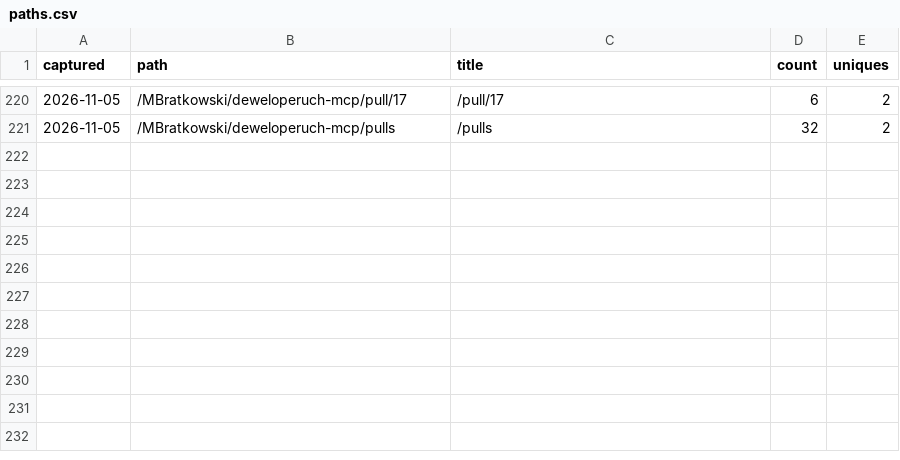
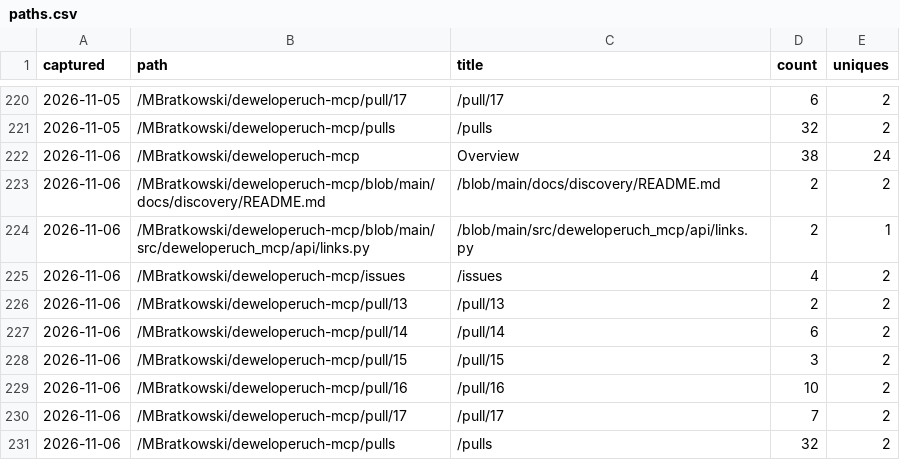
Before and after one commit to MBratkowski/deweloperuch-mcp, a CSV file: github/paths.csv, drawn as a sheet; only a part is shown, gaps mark what is left out; the diff names each change by its address in the sheet, - before the commit and + after, or states it on an @@ line.

```diff
--- a/github/paths.csv
+++ b/github/paths.csv
+row 222: 2026-11-06 | /MBratkowski/deweloperuch-mcp | Overview | 38 | 24
+row 223: 2026-11-06 | /MBratkowski/deweloperuch-mcp/blob/main/docs/discovery/README.md | /blob/main/docs/discovery/README.md | 2 | 2
+row 224: 2026-11-06 | /MBratkowski/deweloperuch-mcp/blob/main/src/deweloperuch_mcp/api/links.py | /blob/main/src/deweloperuch_mcp/api/links.py | 2 | 1
+row 225: 2026-11-06 | /MBratkowski/deweloperuch-mcp/issues | /issues | 4 | 2
+row 226: 2026-11-06 | /MBratkowski/deweloperuch-mcp/pull/13 | /pull/13 | 2 | 2
+row 227: 2026-11-06 | /MBratkowski/deweloperuch-mcp/pull/14 | /pull/14 | 6 | 2
+row 228: 2026-11-06 | /MBratkowski/deweloperuch-mcp/pull/15 | /pull/15 | 3 | 2
+row 229: 2026-11-06 | /MBratkowski/deweloperuch-mcp/pull/16 | /pull/16 | 10 | 2
+row 230: 2026-11-06 | /MBratkowski/deweloperuch-mcp/pull/17 | /pull/17 | 7 | 2
+row 231: 2026-11-06 | /MBratkowski/deweloperuch-mcp/pulls | /pulls | 32 | 2
```
Also changed, not shown: github/clones.csv, github/referrers.csv, 4 other files.
